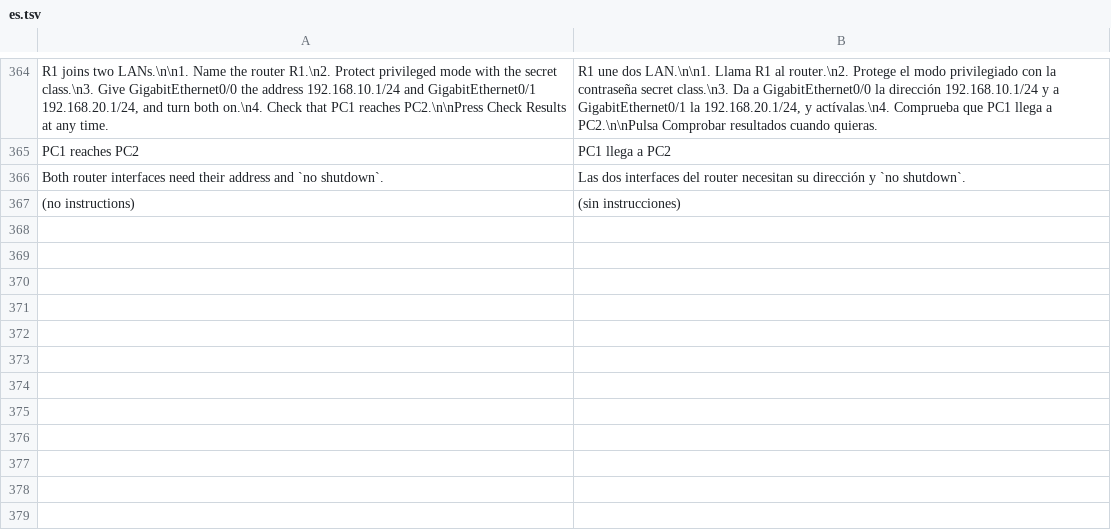
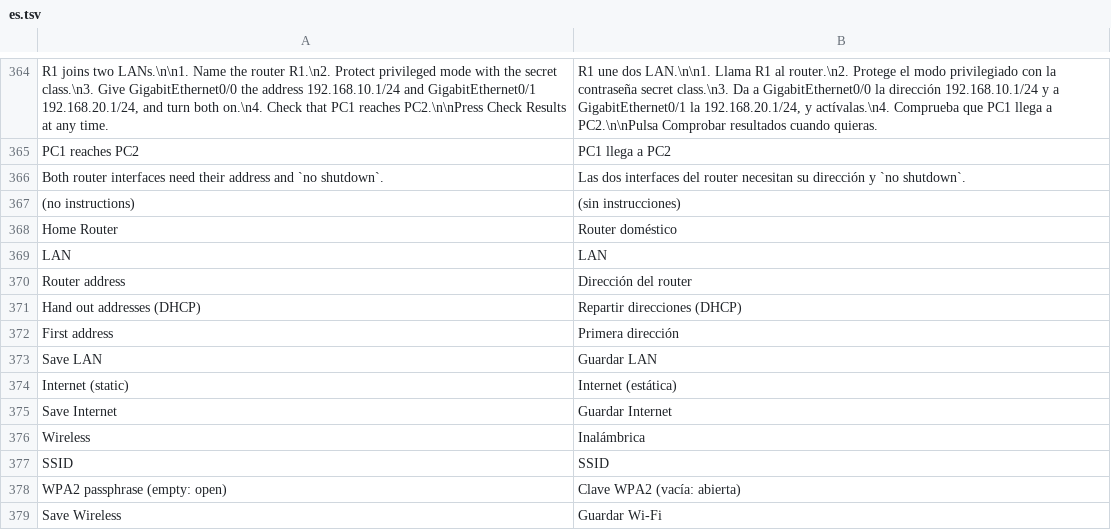
Before and after one commit to ayozetr/netlabcraft, a TSV file: crates/ui-egui/i18n/es.tsv, drawn as a sheet; only a part is shown, gaps mark what is left out.

Commit message:
M5.16: home wireless router
- model: a Home-Router (Internet port, four LAN ports, Wi-Fi) built on
  the multilayer switch; NAT on VLAN interfaces; an Internet interface
  type
- engine: factory settings applied as configuration commands (LAN
  192.168.0.1/24, DHCP from .100, PAT to the Internet port, open
  HomeNetwork, portfast LAN ports); home.settings for LAN, DHCP,
  static Internet address and gateway
- sim: VLAN interfaces take IPv4 broadcasts (DHCP); NAT, ACLs and the
  DHCP server work on routing multilayer switches
- ios: NAT, DHCP and access-list commands on multilayer switches;
  ip nat inside/outside on VLAN interfaces
- ui: Home Router settings page (opens first), radio mark on the icon
- docs updated

```diff
--- a/crates/ui-egui/i18n/es.tsv
+++ b/crates/ui-egui/i18n/es.tsv
@@ -367 +367,13 @@ Both router interfaces need their address and `no shutdown`.	Las dos interfaces
 (no instructions)	(sin instrucciones)
+Home Router	Router doméstico
+LAN	LAN
+Router address	Dirección del router
+Hand out addresses (DHCP)	Repartir direcciones (DHCP)
+First address	Primera dirección
+Save LAN	Guardar LAN
+Internet (static)	Internet (estática)
+Save Internet	Guardar Internet
+Wireless	Inalámbrica
+SSID	SSID
+WPA2 passphrase (empty: open)	Clave WPA2 (vacía: abierta)
+Save Wireless	Guardar Wi-Fi
```
Also changed, not shown: 21 other files.
